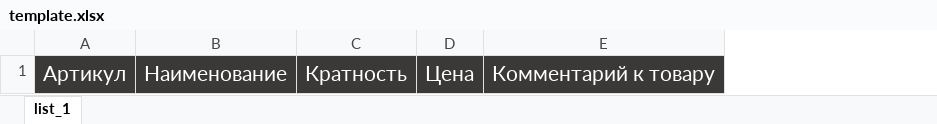
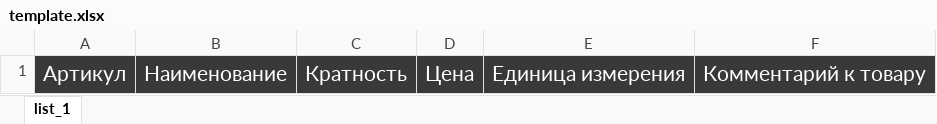
Before and after one commit to Fantomster/ff, an Excel workbook: frontend/web/upload/template.xlsx, sheet list_1, drawn as a sheet; values as stored, in another font and other column widths than the file's, no borders; the diff names each change by its address in the sheet, - before the commit and + after, or states it on an @@ line.

```diff
--- a/frontend/web/upload/template.xlsx (sheet list_1)
+++ b/frontend/web/upload/template.xlsx (sheet list_1)
+column E, row 1: Единица измерения
```
Also changed, not shown: 12 other files.
